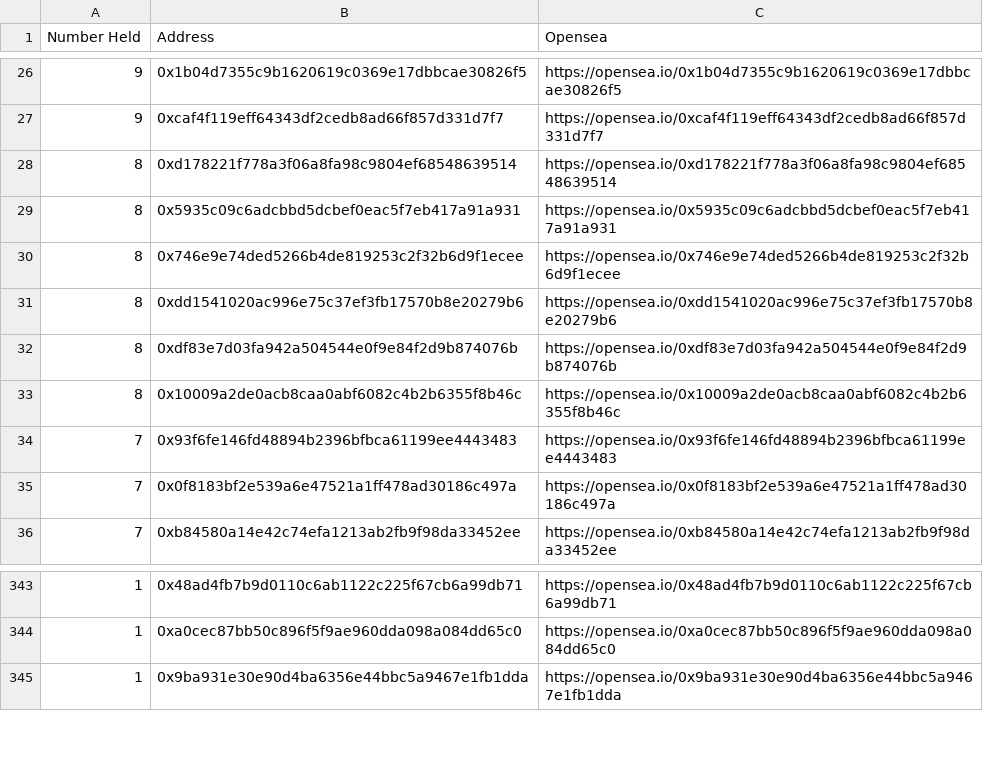
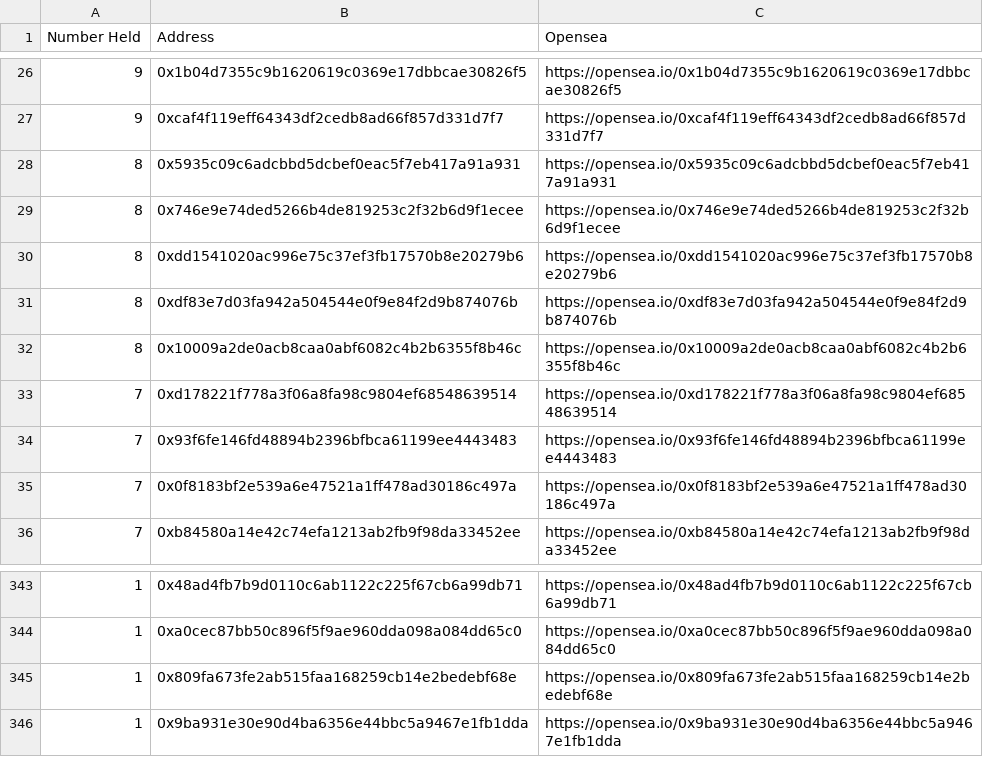
Before and after one commit to msnyder5/20kWords, a CSV file: output/24hClub/whales.csv, drawn as a sheet; only a part is shown, gaps mark what is left out; removed rows and columns are numbered as before the commit, all else as after; the diff names each change by its address in the sheet, - before the commit and + after, or states it on an @@ line.

```diff
--- a/output/24hClub/whales.csv
+++ b/output/24hClub/whales.csv
-row 28: 8 | 0xd178221f778a3f06a8fa98c9804ef68548639514 | https://opensea.io/0xd178221f778a3f06a8fa98c9804ef68548639514
+row 33: 7 | 0xd178221f778a3f06a8fa98c9804ef68548639514 | https://opensea.io/0xd178221f778a3f06a8fa98c9804ef68548639514
+row 345: 1 | 0x809fa673fe2ab515faa168259cb14e2bedebf68e | https://opensea.io/0x809fa673fe2ab515faa168259cb14e2bedebf68e
```
Also changed, not shown: output/24hClub/domains.csv, output/NHLcodes/0xHHH/whales.csv, 14 other files.
